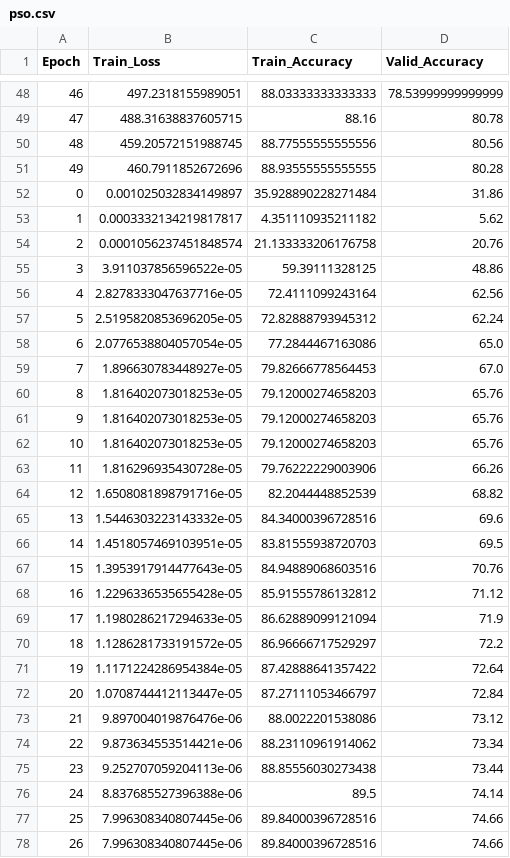
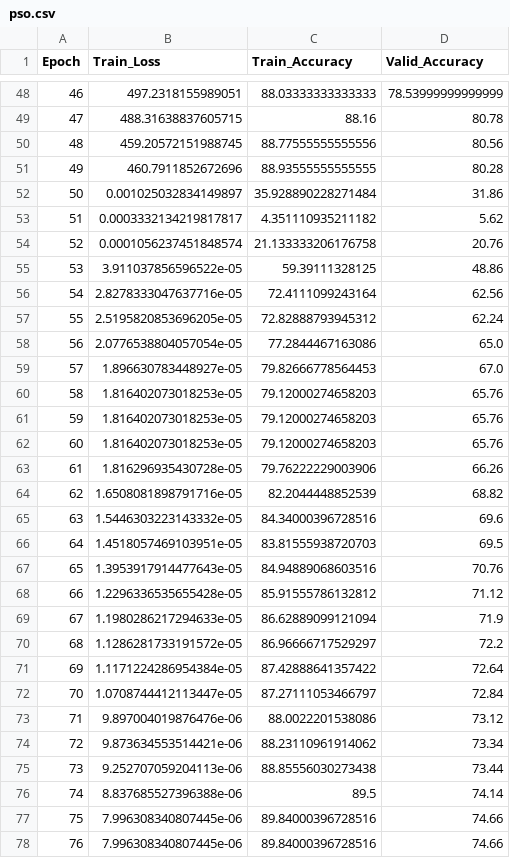
Before and after one commit to rslater-cs/CI_Coursework, a CSV file: models/logs/pso.csv, drawn as a sheet; only a part is shown, gaps mark what is left out; the diff covers the shown part only.

```diff
--- a/models/logs/pso.csv
+++ b/models/logs/pso.csv
@@ -51,28 +51,28 @@ Epoch,Train_Loss,Train_Accuracy,Valid_Accuracy
 49,460.7911852672696,88.93555555555555,80.28
-0,0.001025032834149897,35.928890228271484,31.86
-1,0.0003332134219817817,4.351110935211182,5.62
-2,0.0001056237451848574,21.133333206176758,20.76
-3,3.911037856596522e-05,59.39111328125,48.86
-4,2.8278333047637716e-05,72.4111099243164,62.56
-5,2.5195820853696205e-05,72.82888793945312,62.24
-6,2.0776538804057054e-05,77.2844467163086,65.0
-7,1.896630783448927e-05,79.82666778564453,67.0
-8,1.816402073018253e-05,79.12000274658203,65.76
-9,1.816402073018253e-05,79.12000274658203,65.76
-10,1.816402073018253e-05,79.12000274658203,65.76
-11,1.816296935430728e-05,79.76222229003906,66.26
-12,1.6508081898791716e-05,82.2044448852539,68.82
-13,1.5446303223143332e-05,84.34000396728516,69.6
-14,1.4518057469103951e-05,83.81555938720703,69.5
-15,1.3953917914477643e-05,84.94889068603516,70.76
-16,1.2296336535655428e-05,85.91555786132812,71.12
-17,1.1980286217294633e-05,86.62889099121094,71.9
-18,1.1286281733191572e-05,86.96666717529297,72.2
-19,1.1171224286954384e-05,87.42888641357422,72.64
-20,1.0708744412113447e-05,87.27111053466797,72.84
-21,9.897004019876476e-06,88.0022201538086,73.12
-22,9.873634553514421e-06,88.23110961914062,73.34
-23,9.252707059204113e-06,88.85556030273438,73.44
-24,8.837685527396388e-06,89.5,74.14
-25,7.996308340807445e-06,89.84000396728516,74.66
-26,7.996308340807445e-06,89.84000396728516,74.66
+50,0.001025032834149897,35.928890228271484,31.86
+51,0.0003332134219817817,4.351110935211182,5.62
+52,0.0001056237451848574,21.133333206176758,20.76
+53,3.911037856596522e-05,59.39111328125,48.86
+54,2.8278333047637716e-05,72.4111099243164,62.56
+55,2.5195820853696205e-05,72.82888793945312,62.24
+56,2.0776538804057054e-05,77.2844467163086,65.0
+57,1.896630783448927e-05,79.82666778564453,67.0
+58,1.816402073018253e-05,79.12000274658203,65.76
+59,1.816402073018253e-05,79.12000274658203,65.76
+60,1.816402073018253e-05,79.12000274658203,65.76
+61,1.816296935430728e-05,79.76222229003906,66.26
+62,1.6508081898791716e-05,82.2044448852539,68.82
+63,1.5446303223143332e-05,84.34000396728516,69.6
+64,1.4518057469103951e-05,83.81555938720703,69.5
+65,1.3953917914477643e-05,84.94889068603516,70.76
+66,1.2296336535655428e-05,85.91555786132812,71.12
+67,1.1980286217294633e-05,86.62889099121094,71.9
+68,1.1286281733191572e-05,86.96666717529297,72.2
+69,1.1171224286954384e-05,87.42888641357422,72.64
+70,1.0708744412113447e-05,87.27111053466797,72.84
+71,9.897004019876476e-06,88.0022201538086,73.12
+72,9.873634553514421e-06,88.23110961914062,73.34
+73,9.252707059204113e-06,88.85556030273438,73.44
+74,8.837685527396388e-06,89.5,74.14
+75,7.996308340807445e-06,89.84000396728516,74.66
+76,7.996308340807445e-06,89.84000396728516,74.66
```
Also changed, not shown: 23 edited cells elsewhere in this file, 4 other files.
